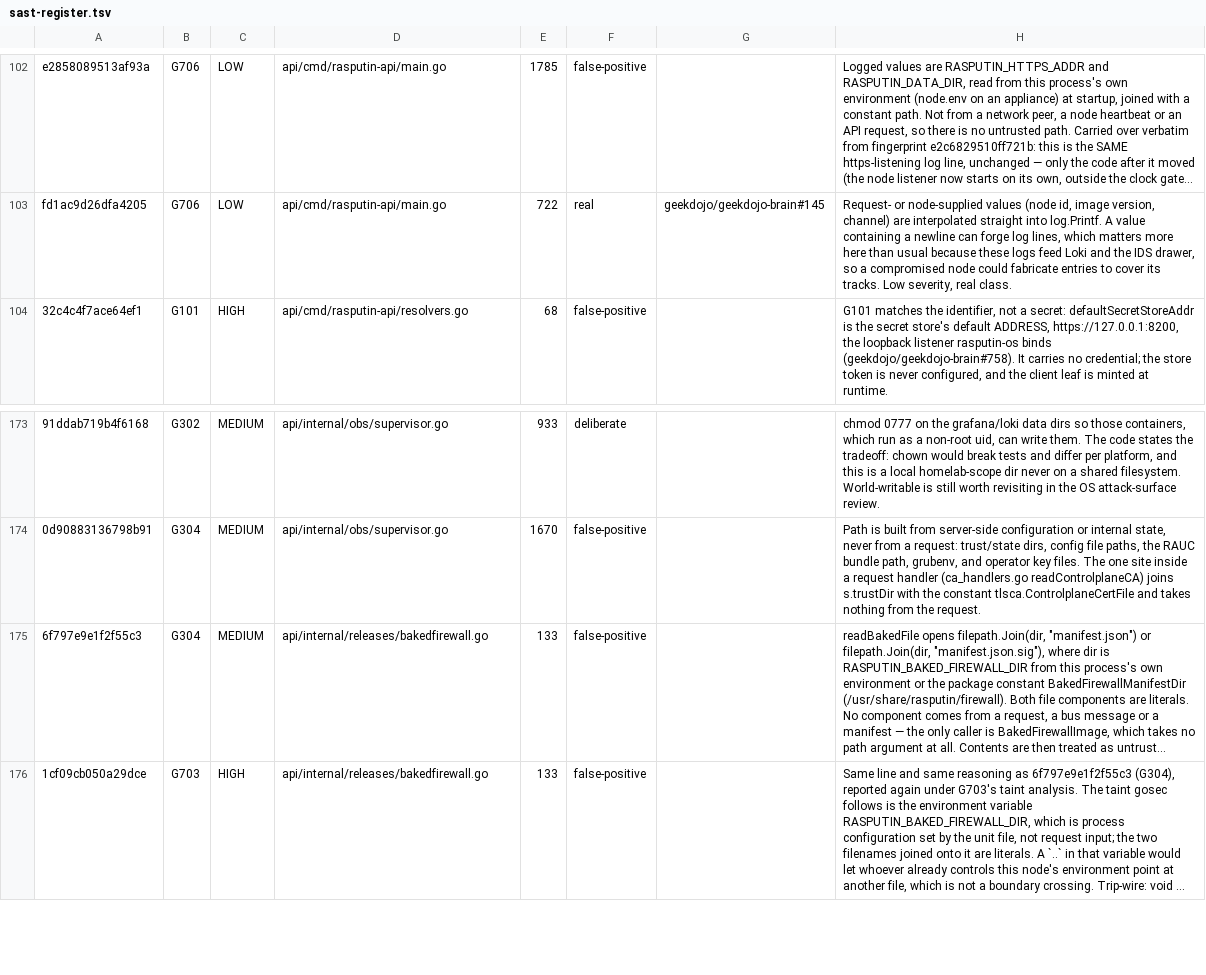
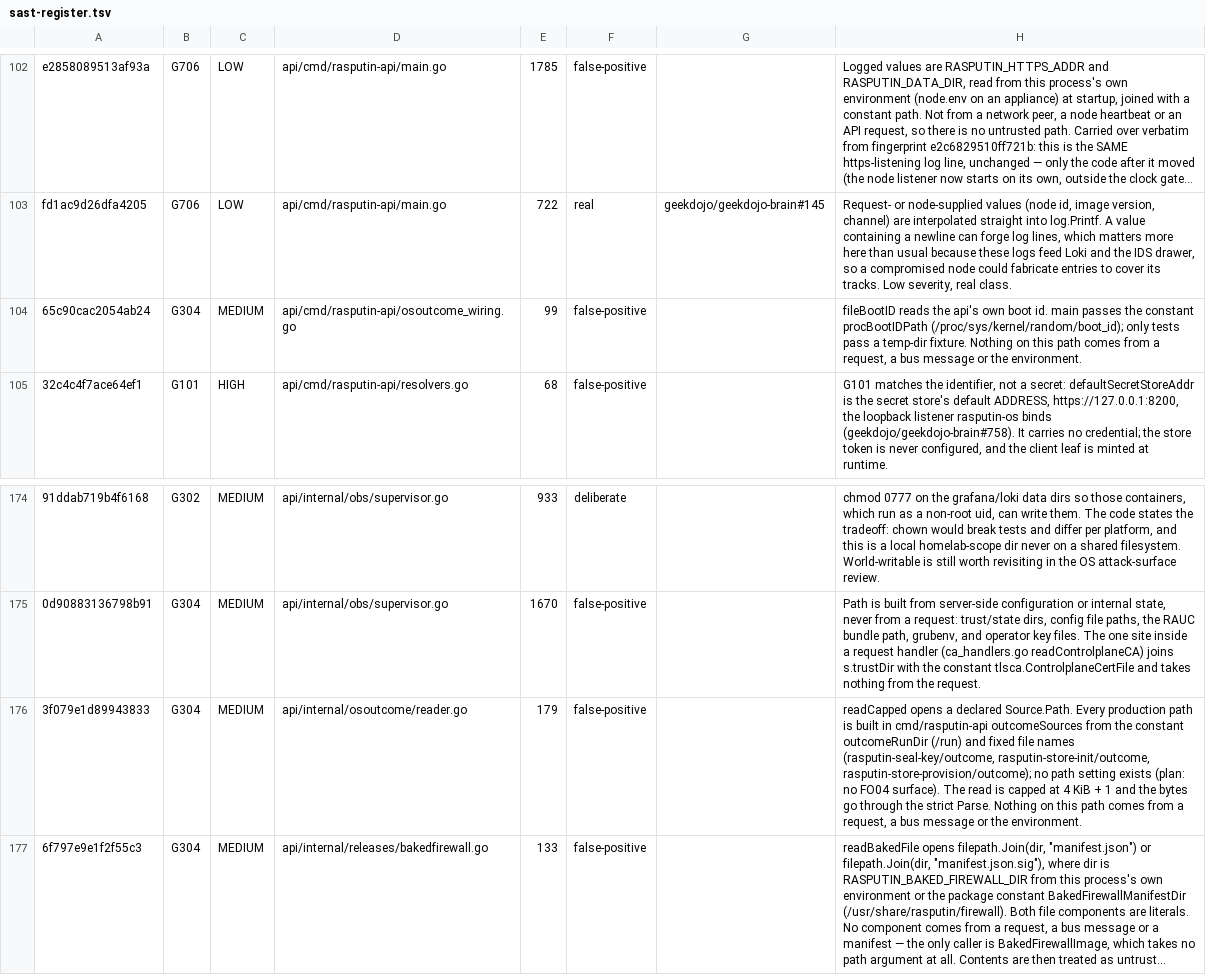
Before and after one commit to geekdojo/rasputin-control-plane, a TSV file: .github/sast-register.tsv, drawn as a sheet; only a part is shown, gaps mark what is left out; the shorter side is filled out with more unchanged rows; long unchanged cells end in …; the diff names each change by its address in the sheet, - before the commit and + after, or states it on an @@ line.

```diff
--- a/.github/sast-register.tsv
+++ b/.github/sast-register.tsv
+row 104: 65c90cac2054ab24 | G304 | MEDIUM | api/cmd/rasputin-api/osoutcome_wiring.go | 99 | false-positive |  | fileBootID reads the api's own boot id. main passes the constant procBootIDPath (/proc/sys/kernel/random/boot_id); only tests pass a temp-dir fixture. Nothing on this path comes from a request, a bus message or the environment.
+row 176: 3f079e1d89943833 | G304 | MEDIUM | api/internal/osoutcome/reader.go | 179 | false-positive |  | readCapped opens a declared Source.Path. Every production path is built in cmd/rasputin-api outcomeSources from the constant outcomeRunDir (/run) and fixed file names (rasputin-seal-key/outcome, rasputin-store-init/outcome, rasputin-store-provision/outcome); no path setting exists (plan: no FO04 surface). The read is capped at 4 KiB + 1 and the bytes go through the strict Parse. Nothing on this path comes from a request, a bus message or the environment.
```
Also changed, not shown: 20 other files.
